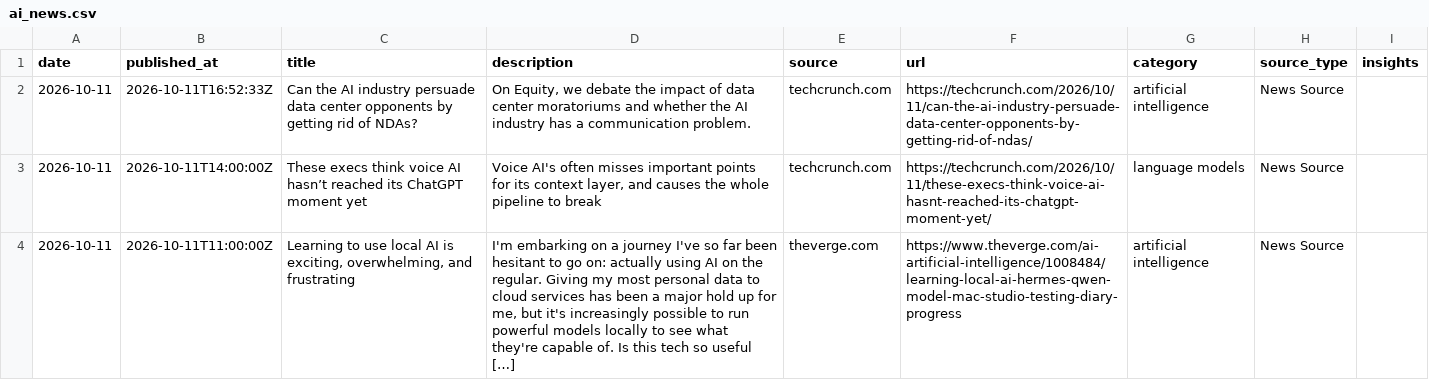
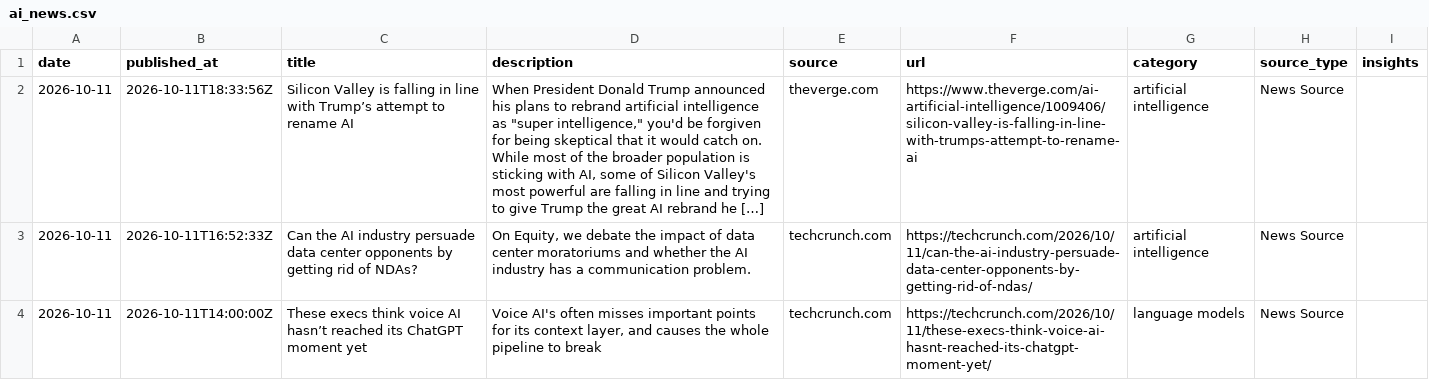
Before and after one commit to StevieSimsII/AiNewsDaily, a CSV file: docs/data/ai_news.csv, drawn as a sheet; only a part is shown; the shorter side is filled out with more unchanged rows; the diff names each change by its address in the sheet, - before the commit and + after, or states it on an @@ line.

```diff
--- a/docs/data/ai_news.csv
+++ b/docs/data/ai_news.csv
+row 2: 2026-10-11 | 2026-10-11T18:33:56Z | Silicon Valley is falling in line with Trump’s attempt to rename AI | When President Donald Trump announced his plans to rebrand artificial intelligence as "super intelligence," you'd be forgiven for being skeptical that it would catch on. While most of the broader population is sticking with AI, some of Silicon Valley's most powerful are falling in line and trying to give Trump the great AI rebrand he […] | theverge.com | https://www.theverge.com/ai-artificial-intelligence/1009406/silicon-valley-is-falling-in-line-with-trumps-attempt-to-rename-ai | artificial intelligence | News Source
```
Also changed, not shown: 4 other files.
